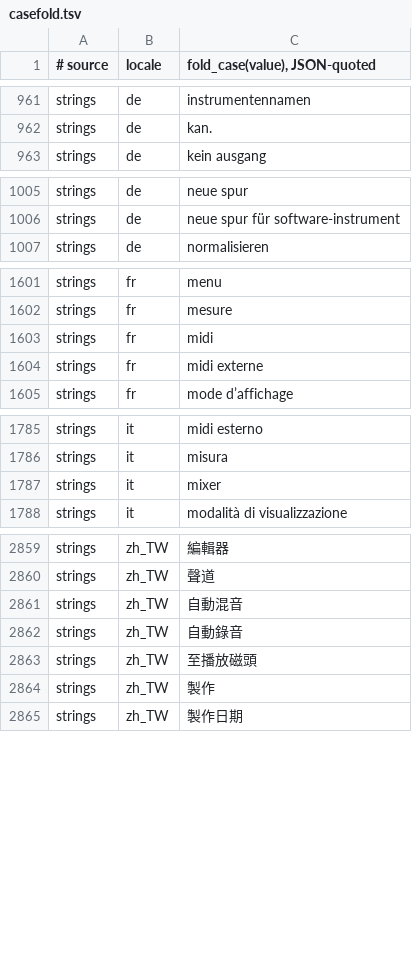
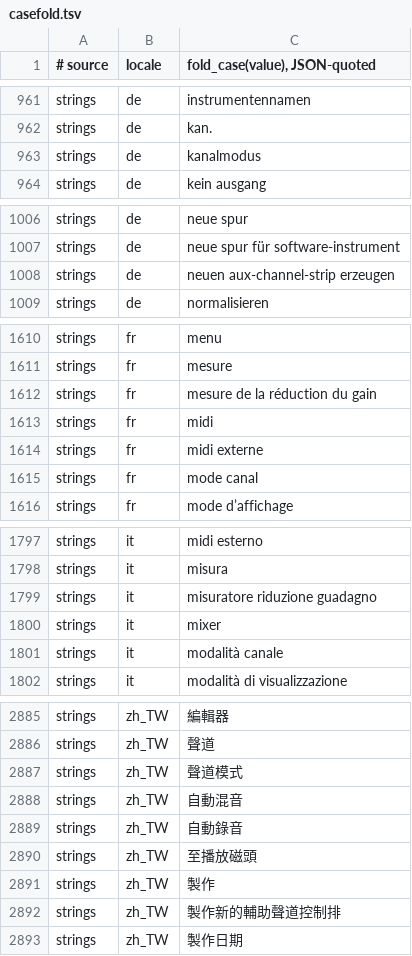
Before and after one commit to Dokport/logic-pro-mcp, a TSV file: docs/canon/ledger/casefold.tsv, drawn as a sheet; only a part is shown, gaps mark what is left out; the diff covers the shown part only.

```diff
--- a/docs/canon/ledger/casefold.tsv
+++ b/docs/canon/ledger/casefold.tsv
@@ -962,2 +962,3 @@ strings	de	"instrumentennamen"
 strings	de	"kan."
+strings	de	"kanalmodus"
 strings	de	"kein ausgang"
@@ -1006,2 +1007,3 @@ strings	de	"neue spur"
 strings	de	"neue spur für software-instrument"
+strings	de	"neuen aux-channel-strip erzeugen"
 strings	de	"normalisieren"
@@ -1602,4 +1611,6 @@ strings	fr	"menu"
 strings	fr	"mesure"
+strings	fr	"mesure de la réduction du gain"
 strings	fr	"midi"
 strings	fr	"midi externe"
+strings	fr	"mode canal"
 strings	fr	"mode d’affichage"
@@ -1786,3 +1798,5 @@ strings	it	"midi esterno"
 strings	it	"misura"
+strings	it	"misuratore riduzione guadagno"
 strings	it	"mixer"
+strings	it	"modalità canale"
 strings	it	"modalità di visualizzazione"
@@ -2860,2 +2886,3 @@ strings	zh_TW	"編輯器"
 strings	zh_TW	"聲道"
+strings	zh_TW	"聲道模式"
 strings	zh_TW	"自動混音"
@@ -2864,2 +2891,3 @@ strings	zh_TW	"至播放磁頭"
 strings	zh_TW	"製作"
+strings	zh_TW	"製作新的輔助聲道控制排"
 strings	zh_TW	"製作日期"
```
Also changed, not shown: 20 added rows elsewhere in this file, docs/canon/index/strings.tsv, 5 other files.
